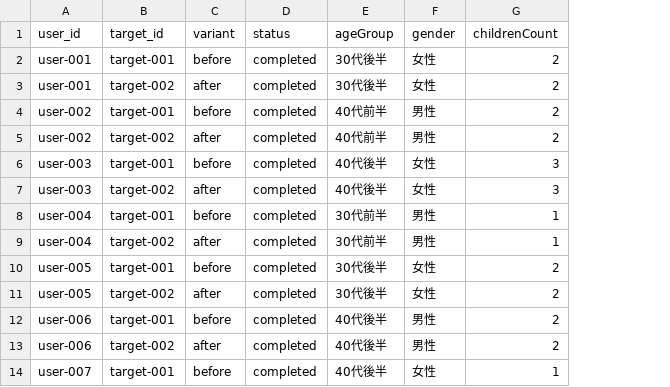
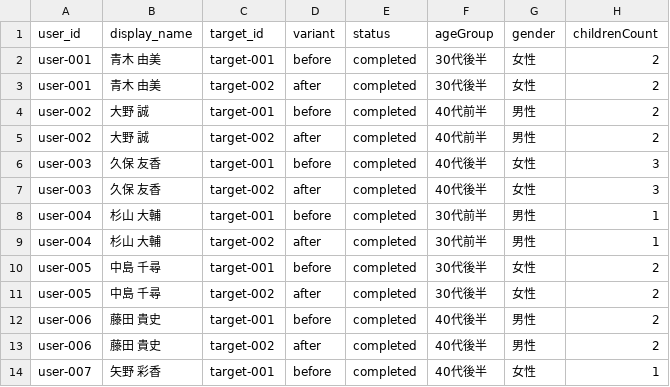
Before and after one commit to naogify/askusers, a CSV file: examples/real-compare/responses.csv, drawn as a sheet; only a part is shown; the diff names each change by its address in the sheet, - before the commit and + after, or states it on an @@ line.

```diff
--- a/examples/real-compare/responses.csv
+++ b/examples/real-compare/responses.csv
+column B (display_name), rows 2-14: 青木 由美 | 青木 由美 | 大野 誠 | 大野 誠 | 久保 友香 | 久保 友香 | 杉山 大輔 | 杉山 大輔 | 中島 千尋 | 中島 千尋 | 藤田 貴史 | 藤田 貴史 | 矢野 彩香
```
Also changed, not shown: examples/mock-compare/responses.csv, examples/mock-survey/responses.csv, 27 other files.
